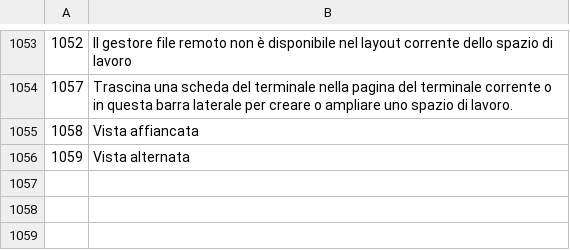
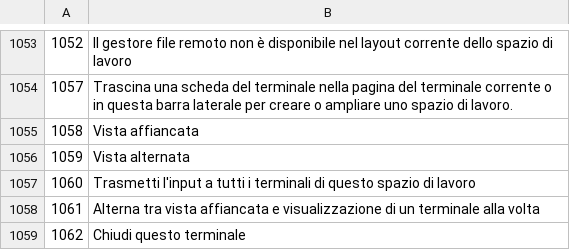
Before and after one commit to xiantuteng/Shellium, a TSV file: scripts/i18n/drafts/it.tsv, drawn as a sheet; only a part is shown, gaps mark what is left out; the diff names each change by its address in the sheet, - before the commit and + after, or states it on an @@ line.

```diff
--- a/scripts/i18n/drafts/it.tsv
+++ b/scripts/i18n/drafts/it.tsv
+row 1057: 1060 | Trasmetti l'input a tutti i terminali di questo spazio di lavoro
+row 1058: 1061 | Alterna tra vista affiancata e visualizzazione di un terminale alla volta
+row 1059: 1062 | Chiudi questo terminale
```
Also changed, not shown: scripts/i18n/drafts/ar.tsv, scripts/i18n/drafts/ja.tsv, 32 other files.
